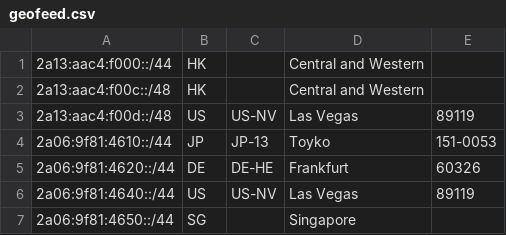
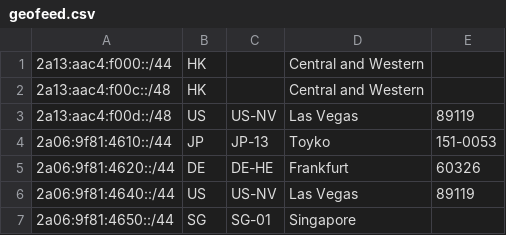
Before and after one commit to xqymain/AS215502, a CSV file: geofeed.csv, drawn as a sheet.

Commit message:
Update geofeed.csv

```diff
--- a/geofeed.csv
+++ b/geofeed.csv
@@ -6,2 +6,2 @@
 2a06:9f81:4640::/44,US,US-NV,Las Vegas,89119
-2a06:9f81:4650::/44,SG,,Singapore,
+2a06:9f81:4650::/44,SG,SG-01,Singapore,
```
